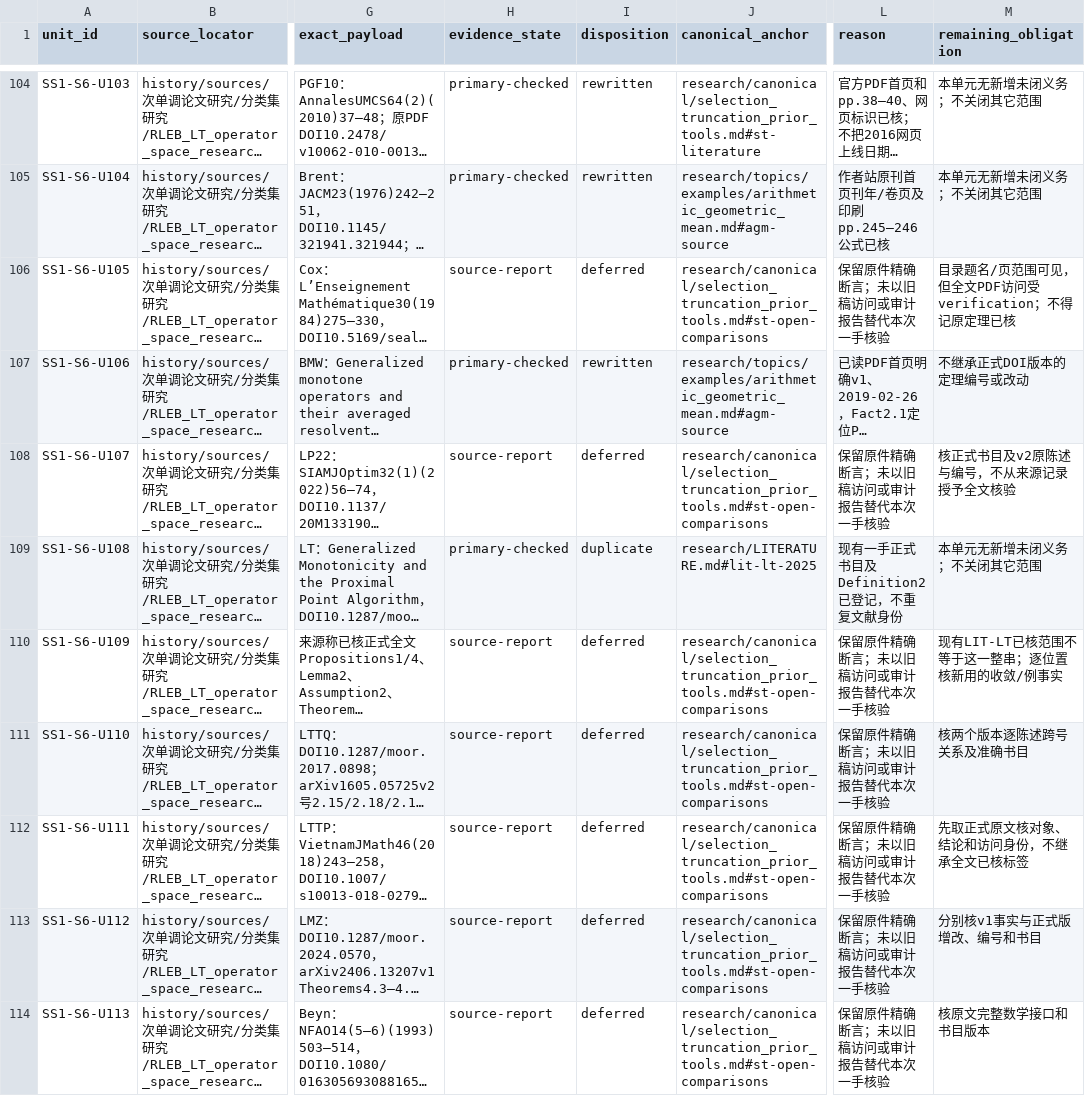
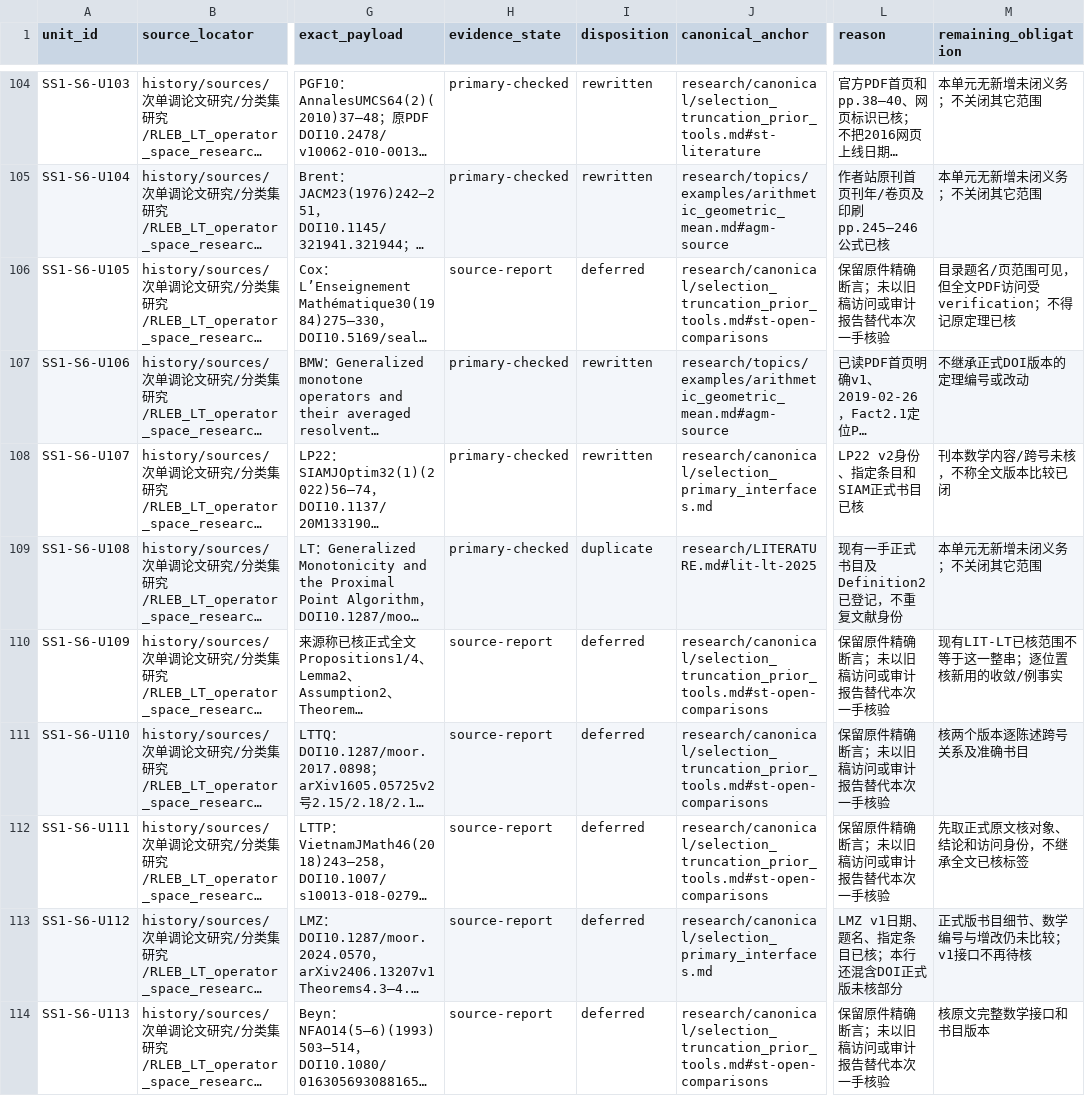
Before and after one commit to SOMEBODYJUN/ppa, a TSV file: research/audit/SS1_SECTION6_UNITS.tsv, drawn as a sheet; only a part is shown, gaps mark what is left out; long unchanged cells end in …; the diff covers the shown part only; the diff names each change by its address in the sheet, - before the commit and + after, or states it on an @@ line.

```diff
--- a/research/audit/SS1_SECTION6_UNITS.tsv
+++ b/research/audit/SS1_SECTION6_UNITS.tsv
-H108 (evidence_state): source-report
+H108 (evidence_state): primary-checked
-I108 (disposition): deferred
+I108 (disposition): rewritten
-J108 (canonical_anchor): research/canonical/selection_truncation_prior_tools.md#st-open-comparisons
+J108 (canonical_anchor): research/canonical/selection_primary_interfaces.md
-L108 (reason): 保留原件精确断言；未以旧稿访问或审计报告替代本次一手核验
+L108 (reason): LP22 v2身份、指定条目和SIAM正式书目已核
-M108 (remaining_obligation): 核正式书目及v2原陈述与编号，不从来源记录授予全文核验
+M108 (remaining_obligation): 刊本数学内容/跨号未核，不称全文版本比较已闭
-J113 (canonical_anchor): research/canonical/selection_truncation_prior_tools.md#st-open-comparisons
+J113 (canonical_anchor): research/canonical/selection_primary_interfaces.md
-L113 (reason): 保留原件精确断言；未以旧稿访问或审计报告替代本次一手核验
+L113 (reason): LMZ v1日期、题名、指定条目已核；本行还混含DOI正式版未核部分
-M113 (remaining_obligation): 分别核v1事实与正式版增改、编号和书目
+M113 (remaining_obligation): 正式版书目细节、数学编号与增改仍未比较；v1接口不再待核
```
Also changed, not shown: 2 added rows and 68 edited cells elsewhere in this file, research/audit/ATOMIC_SCOPE_REGISTRY.tsv, 32 other files.
